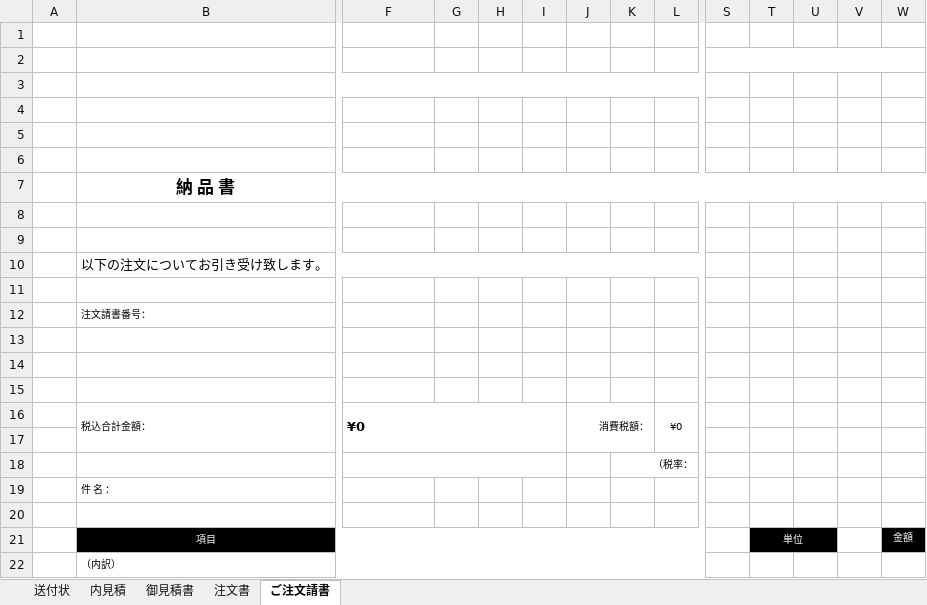
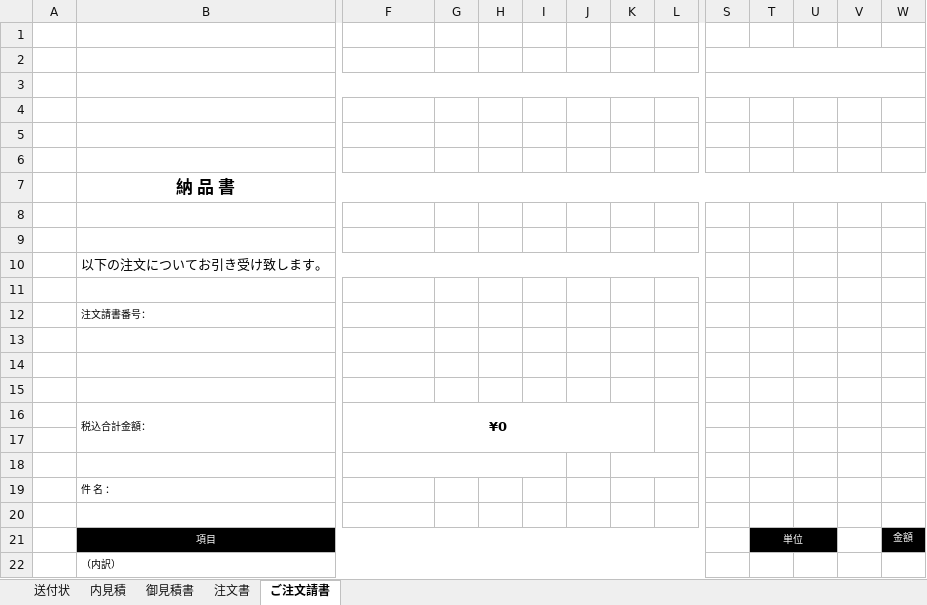
Before and after one commit to Ivankali2020/test, an Excel workbook: calimApplication.xlsx, sheet ご注文請書, drawn as a sheet; only a part is shown, gaps mark what is left out; values as stored, in another font and other column widths than the file's, no borders; charts and pictures not drawn; removed rows and columns are numbered as before the commit, all else as after; rows hold the shown columns only; the diff names each change by its address in the sheet, - before the commit and + after, or states it on an @@ line.

```diff
--- a/calimApplication.xlsx (sheet ご注文請書)
+++ b/calimApplication.xlsx (sheet ご注文請書)
+S3:W3 merged
-F16 alignment: left
+F16 alignment: center
-F16:I17 merged
+F16:K17 merged
-J16: 消費税額：
+J16: (empty)
-J16:K17 merged
-L16: ¥0
+L16: (empty)
-row 18:  |  | 0 |  |  |  |  | （税率：
+row 18:  |  | 0
```
Also changed, not shown: sheet 注文書, sheet 内見積, sheet 御見積書, charts or pictures.
